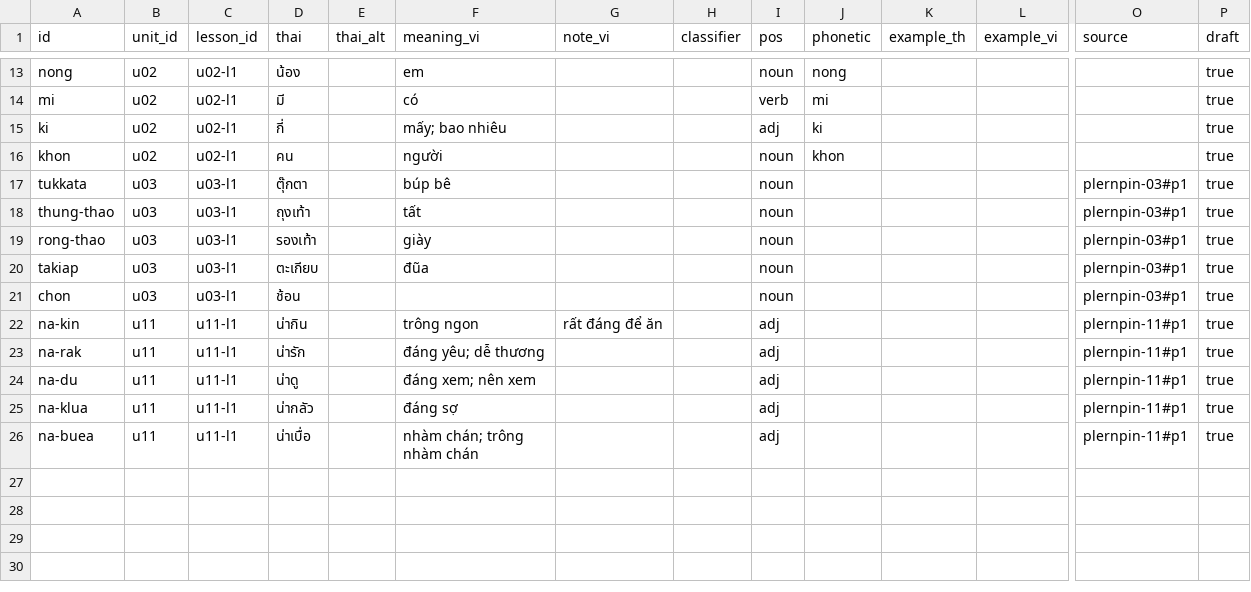
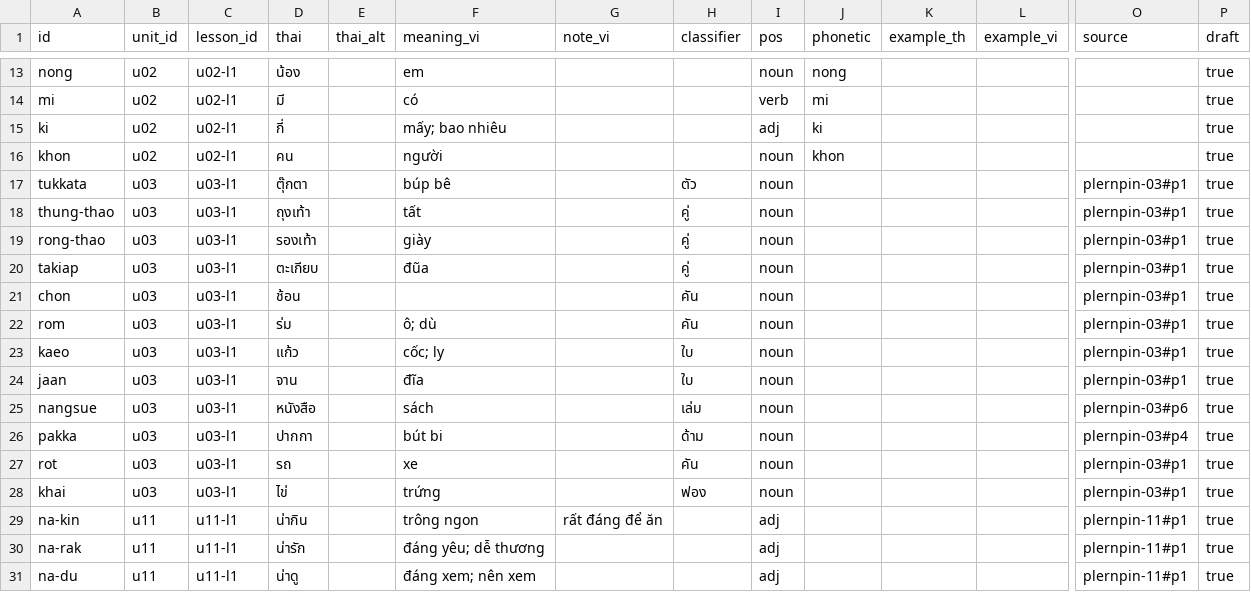
Before and after one commit to DoMinhChien/hoc-thai-cung-nom, a CSV file: content/words.csv, drawn as a sheet; only a part is shown, gaps mark what is left out; the shorter side is filled out with more unchanged rows; rows hold the shown columns only; the diff names each change by its address in the sheet, - before the commit and + after, or states it on an @@ line.

```diff
--- a/content/words.csv
+++ b/content/words.csv
-H17 (classifier): (empty)
+H17 (classifier): ตัว
-H18:H20 (classifier): (empty)
+H18:H20 (classifier): คู่
-H21 (classifier): (empty)
+H21 (classifier): คัน
+row 22: rom | u03 | u03-l1 | ร่ม |  | ô; dù |  | คัน | noun |  |  |  | plernpin-03#p1 | true
+row 23: kaeo | u03 | u03-l1 | แก้ว |  | cốc; ly |  | ใบ | noun |  |  |  | plernpin-03#p1 | true
+row 24: jaan | u03 | u03-l1 | จาน |  | đĩa |  | ใบ | noun |  |  |  | plernpin-03#p1 | true
+row 25: nangsue | u03 | u03-l1 | หนังสือ |  | sách |  | เล่ม | noun |  |  |  | plernpin-03#p6 | true
+row 26: pakka | u03 | u03-l1 | ปากกา |  | bút bi |  | ด้าม | noun |  |  |  | plernpin-03#p4 | true
+row 27: rot | u03 | u03-l1 | รถ |  | xe |  | คัน | noun |  |  |  | plernpin-03#p1 | true
+row 28: khai | u03 | u03-l1 | ไข่ |  | trứng |  | ฟอง | noun |  |  |  | plernpin-03#p1 | true
```
